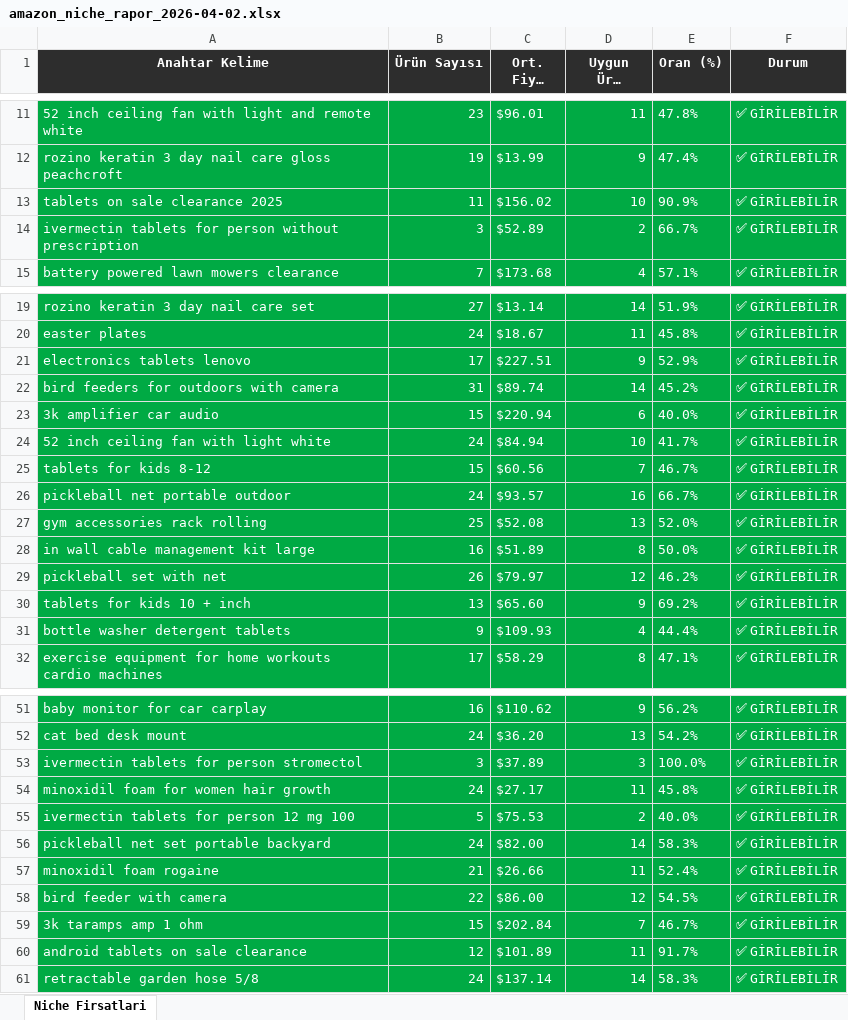
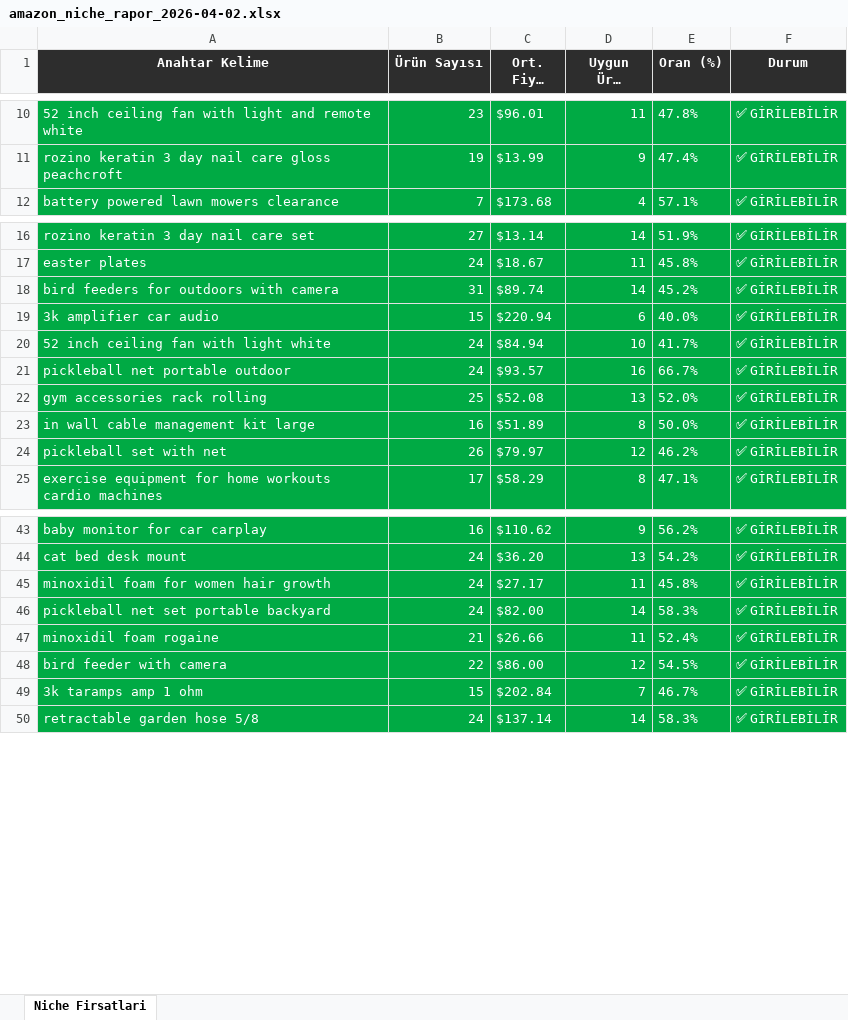
Before and after one commit to furkanarslan3445-coder/amazon-pl-research, an Excel workbook: output/amazon_niche_rapor_2026-04-02.xlsx, sheet Niche Firsatlari, drawn as a sheet; only a part is shown, gaps mark what is left out; long unchanged cells end in …; values as stored, in another font and other column widths than the file's, no borders; the diff covers the shown part only; the diff names each change by its address in the sheet, - before the commit and + after, or states it on an @@ line.

```diff
--- a/output/amazon_niche_rapor_2026-04-02.xlsx (sheet Niche Firsatlari)
+++ b/output/amazon_niche_rapor_2026-04-02.xlsx (sheet Niche Firsatlari)
-row 13: tablets on sale clearance 2025 | 11 | $156.02 | 10 | 90.9% | ✅ GİRİLEBİLİR
-row 14: ivermectin tablets for person without prescription | 3 | $52.89 | 2 | 66.7% | ✅ GİRİLEBİLİR
-row 21: electronics tablets lenovo | 17 | $227.51 | 9 | 52.9% | ✅ GİRİLEBİLİR
-row 25: tablets for kids 8-12 | 15 | $60.56 | 7 | 46.7% | ✅ GİRİLEBİLİR
-row 30: tablets for kids 10 + inch | 13 | $65.60 | 9 | 69.2% | ✅ GİRİLEBİLİR
-row 31: bottle washer detergent tablets | 9 | $109.93 | 4 | 44.4% | ✅ GİRİLEBİLİR
-row 53: ivermectin tablets for person stromectol | 3 | $37.89 | 3 | 100.0% | ✅ GİRİLEBİLİR
-row 55: ivermectin tablets for person 12 mg 100 | 5 | $75.53 | 2 | 40.0% | ✅ GİRİLEBİLİR
-row 60: android tablets on sale clearance | 12 | $101.89 | 11 | 91.7% | ✅ GİRİLEBİLİR
```
Also changed, not shown: 3 removed rows elsewhere in this sheet, output/amazon_niche_rapor_2026-03-31.xlsx, 1 other file.
